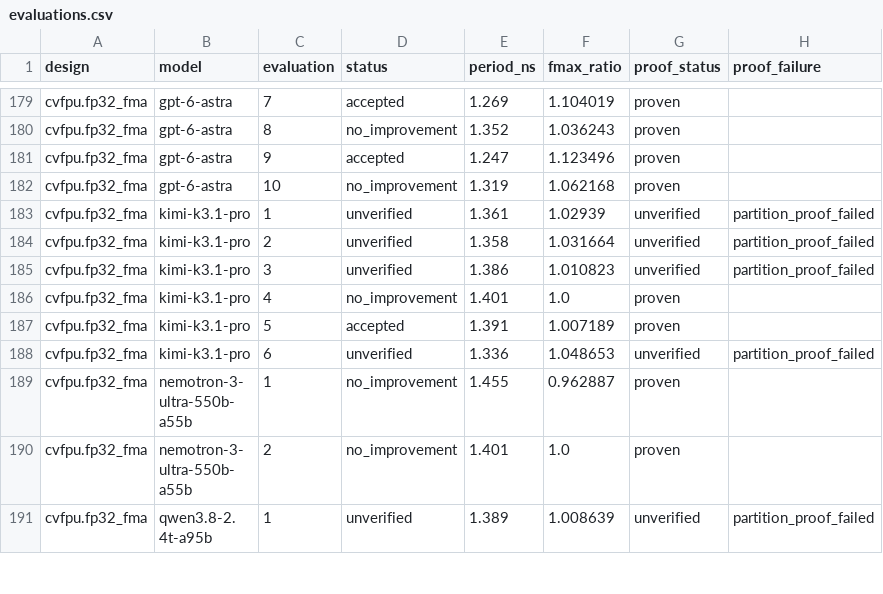
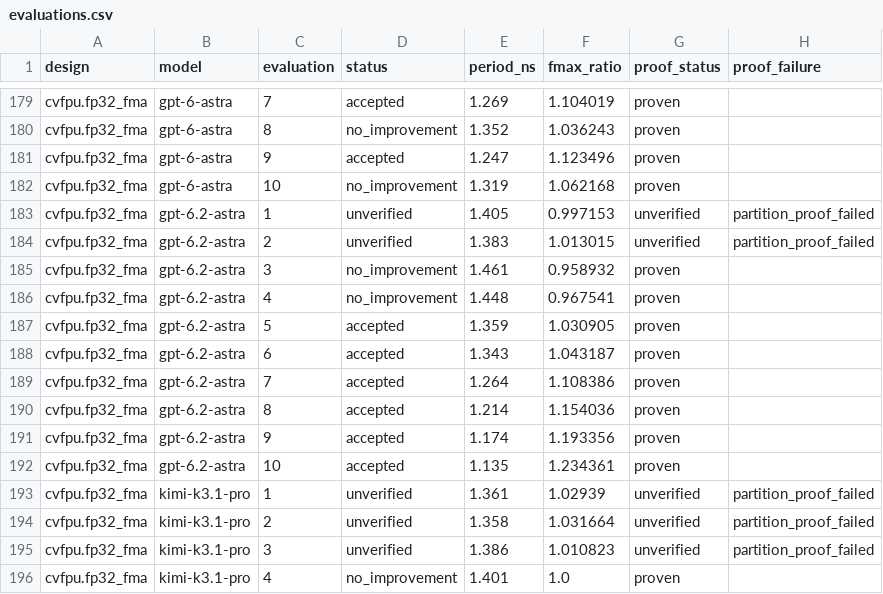
Before and after one commit to partcleda/rtl-fmax-agent-benchmark, a CSV file: results/evaluations.csv, drawn as a sheet; only a part is shown, gaps mark what is left out; the shorter side is filled out with more unchanged rows.

```diff
--- a/results/evaluations.csv
+++ b/results/evaluations.csv
@@ -182,2 +182,12 @@ cvfpu.fp32_fma,gpt-6-astra,9,accepted,1.247,1.123496,proven,
 cvfpu.fp32_fma,gpt-6-astra,10,no_improvement,1.319,1.062168,proven,
+cvfpu.fp32_fma,gpt-6.2-astra,1,unverified,1.405,0.997153,unverified,partition_proof_failed
+cvfpu.fp32_fma,gpt-6.2-astra,2,unverified,1.383,1.013015,unverified,partition_proof_failed
+cvfpu.fp32_fma,gpt-6.2-astra,3,no_improvement,1.461,0.958932,proven,
+cvfpu.fp32_fma,gpt-6.2-astra,4,no_improvement,1.448,0.967541,proven,
+cvfpu.fp32_fma,gpt-6.2-astra,5,accepted,1.359,1.030905,proven,
+cvfpu.fp32_fma,gpt-6.2-astra,6,accepted,1.343,1.043187,proven,
+cvfpu.fp32_fma,gpt-6.2-astra,7,accepted,1.264,1.108386,proven,
+cvfpu.fp32_fma,gpt-6.2-astra,8,accepted,1.214,1.154036,proven,
+cvfpu.fp32_fma,gpt-6.2-astra,9,accepted,1.174,1.193356,proven,
+cvfpu.fp32_fma,gpt-6.2-astra,10,accepted,1.135,1.234361,proven,
 cvfpu.fp32_fma,kimi-k3.1-pro,1,unverified,1.361,1.02939,unverified,partition_proof_failed
```
Also changed, not shown: results/sessions.csv, 7 other files.
